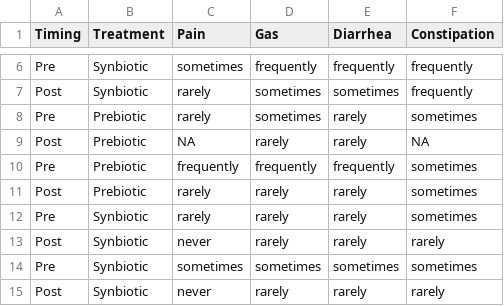
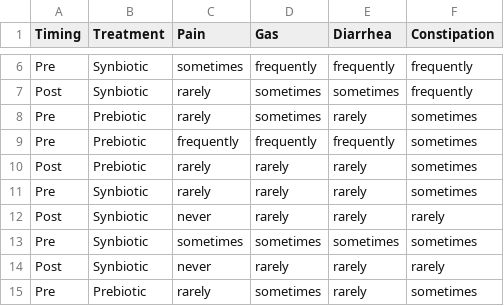
Before and after one commit to rforbiodatascience21/2021_group10_final_project, a TSV file: data/07_GIsymptoms_data.tsv, drawn as a sheet; only a part is shown, gaps mark what is left out; the shorter side is filled out with more unchanged rows.

```diff
--- a/data/07_GIsymptoms_data.tsv
+++ b/data/07_GIsymptoms_data.tsv
@@ -8,3 +8,2 @@ Post	Synbiotic	rarely	sometimes	sometimes	frequently
 Pre	Prebiotic	rarely	sometimes	rarely	sometimes
-Post	Prebiotic	NA	rarely	rarely	NA
 Pre	Prebiotic	frequently	frequently	frequently	sometimes
```
Also changed, not shown: 5 other files.
